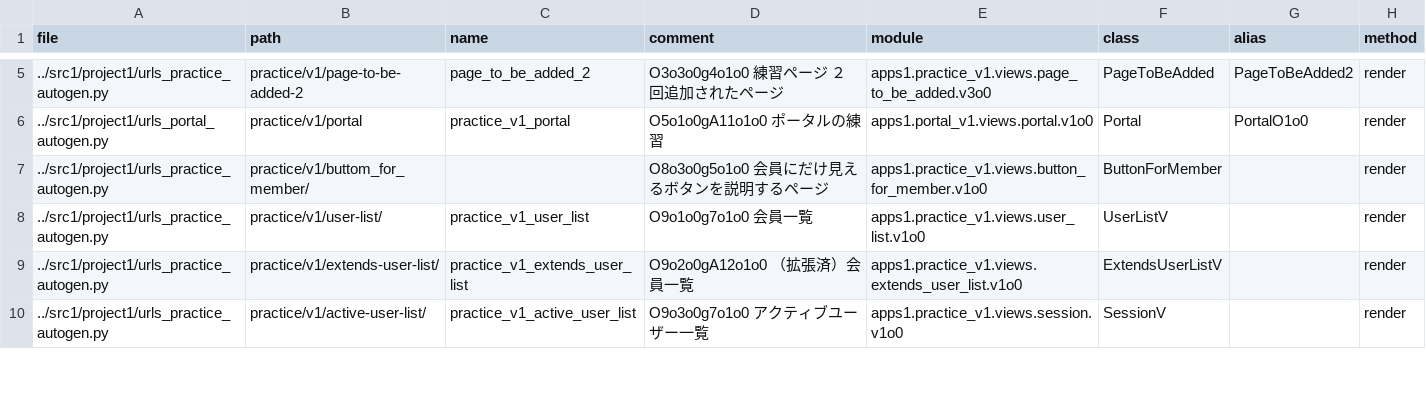
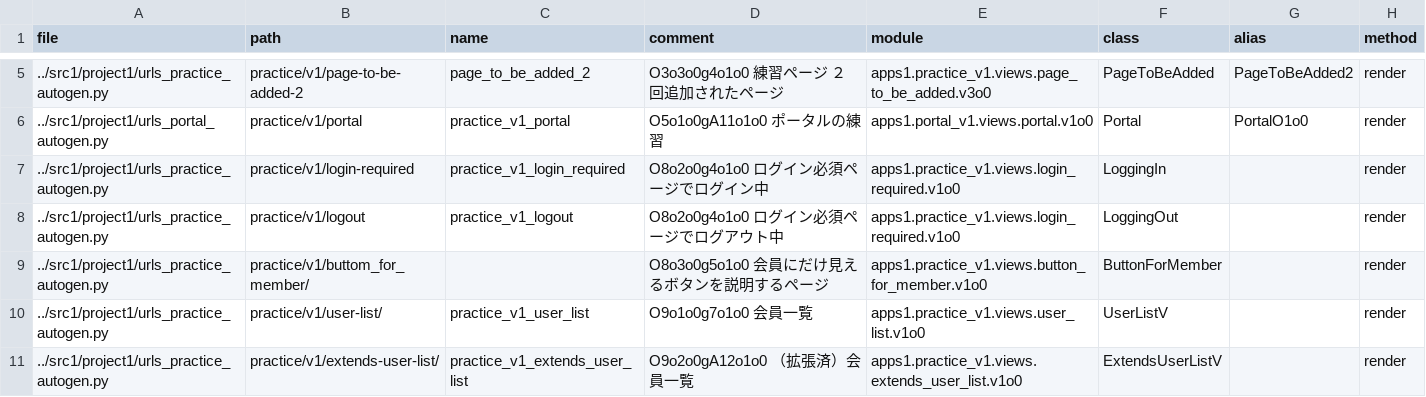
Before and after one commit to muzudho/django-practice2, a CSV file: src1_meta/data/urls.csv, drawn as a sheet; only a part is shown, gaps mark what is left out; the shorter side is filled out with more unchanged rows; the diff names each change by its address in the sheet, - before the commit and + after, or states it on an @@ line.

Commit message:
url autogen

```diff
--- a/src1_meta/data/urls.csv
+++ b/src1_meta/data/urls.csv
+row 7: ../src1/project1/urls_practice_autogen.py | practice/v1/login-required | practice_v1_login_required | O8o2o0g4o1o0 ログイン必須ページでログイン中 | apps1.practice_v1.views.login_required.v1o0 | LoggingIn |  | render
+row 8: ../src1/project1/urls_practice_autogen.py | practice/v1/logout | practice_v1_logout | O8o2o0g4o1o0 ログイン必須ページでログアウト中 | apps1.practice_v1.views.login_required.v1o0 | LoggingOut |  | render
```
Also changed, not shown: 3 other files.
